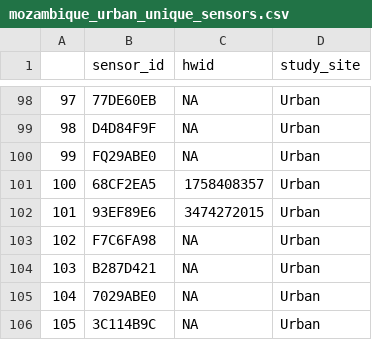
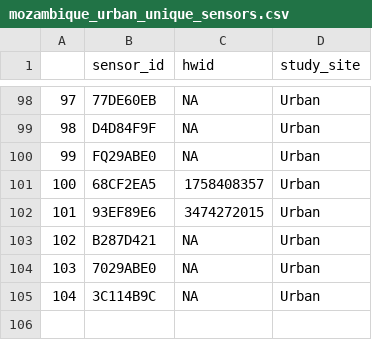
Before and after one commit to lopmanlab/globalmix-mozambique-aim1, a CSV file: data/sensor_metadata/mozambique_urban_unique_sensors.csv, drawn as a sheet; only a part is shown, gaps mark what is left out; removed rows and columns are numbered as before the commit, all else as after; the diff names each change by its address in the sheet, - before the commit and + after, or states it on an @@ line.

Commit message:
extracting participant metadata

```diff
--- a/data/sensor_metadata/mozambique_urban_unique_sensors.csv
+++ b/data/sensor_metadata/mozambique_urban_unique_sensors.csv
-row 103: 102 | F7C6FA98 | NA | Urban
@@ column A renumbered from row 103 down @@
```
